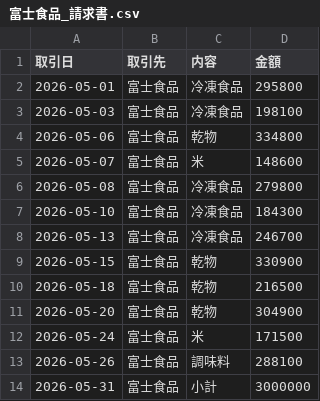
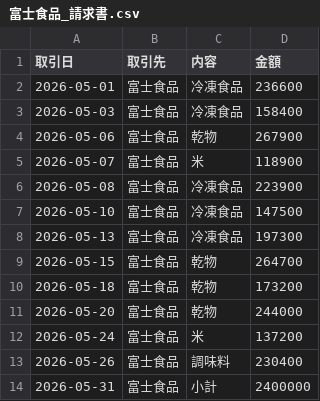
Before and after one commit to tatatasan323-cell/tenki-zero, a CSV file: samples/請求書_受領分/富士食品_請求書.csv, drawn as a sheet.

```diff
--- a/samples/請求書_受領分/富士食品_請求書.csv
+++ b/samples/請求書_受領分/富士食品_請求書.csv
@@ -1,14 +1,14 @@
 取引日,取引先,内容,金額
-2026-05-01,富士食品,冷凍食品,295800
-2026-05-03,富士食品,冷凍食品,198100
-2026-05-06,富士食品,乾物,334800
-2026-05-07,富士食品,米,148600
-2026-05-08,富士食品,冷凍食品,279800
-2026-05-10,富士食品,冷凍食品,184300
-2026-05-13,富士食品,冷凍食品,246700
-2026-05-15,富士食品,乾物,330900
-2026-05-18,富士食品,乾物,216500
-2026-05-20,富士食品,乾物,304900
-2026-05-24,富士食品,米,171500
-2026-05-26,富士食品,調味料,288100
-2026-05-31,富士食品,小計,3000000
+2026-05-01,富士食品,冷凍食品,236600
+2026-05-03,富士食品,冷凍食品,158400
+2026-05-06,富士食品,乾物,267900
+2026-05-07,富士食品,米,118900
+2026-05-08,富士食品,冷凍食品,223900
+2026-05-10,富士食品,冷凍食品,147500
+2026-05-13,富士食品,冷凍食品,197300
+2026-05-15,富士食品,乾物,264700
+2026-05-18,富士食品,乾物,173200
+2026-05-20,富士食品,乾物,244000
+2026-05-24,富士食品,米,137200
+2026-05-26,富士食品,調味料,230400
+2026-05-31,富士食品,小計,2400000
```
Also changed, not shown: inbox/expenses/経費正規化_2026-05.csv, masters/employees.csv, 9 other files.
